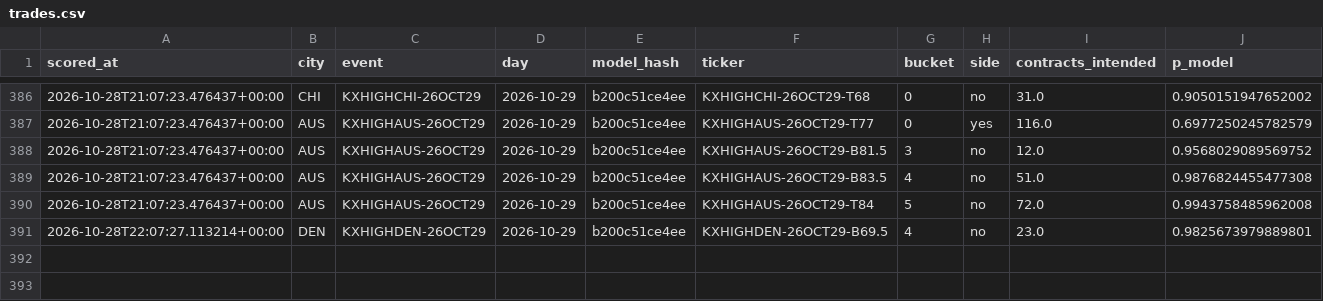
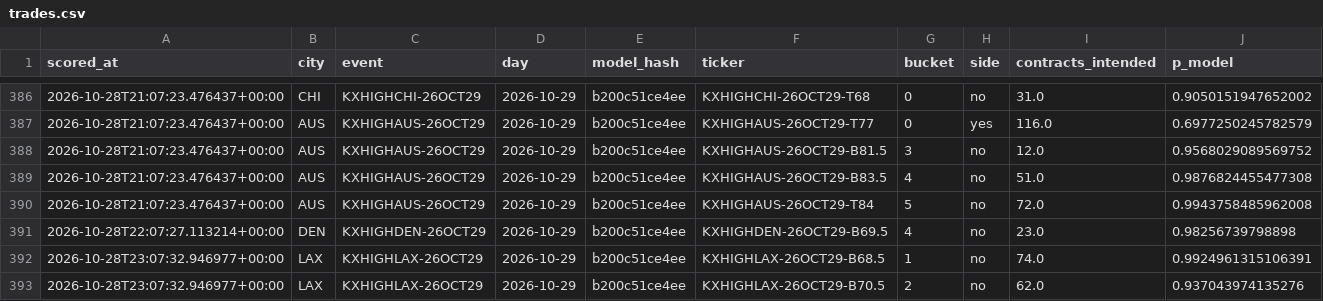
Before and after one commit to physicalreasoning/isotherm, a CSV file: trades.csv, drawn as a sheet; only a part is shown, gaps mark what is left out.

```diff
--- a/trades.csv
+++ b/trades.csv
@@ -390,2 +390,4 @@ scored_at,city,event,day,model_hash,ticker,bucket,side,contracts_intended,p_mode
 2026-10-28T21:07:23.476437+00:00,AUS,KXHIGHAUS-26OCT29,2026-10-29,b200c51ce4ee,KXHIGHAUS-26OCT29-T84,5,no,72.0,0.9943758485962008
-2026-10-28T22:07:27.113214+00:00,DEN,KXHIGHDEN-26OCT29,2026-10-29,b200c51ce4ee,KXHIGHDEN-26OCT29-B69.5,4,no,23.0,0.9825673979889801
+2026-10-28T22:07:27.113214+00:00,DEN,KXHIGHDEN-26OCT29,2026-10-29,b200c51ce4ee,KXHIGHDEN-26OCT29-B69.5,4,no,23.0,0.98256739798898
+2026-10-28T23:07:32.946977+00:00,LAX,KXHIGHLAX-26OCT29,2026-10-29,b200c51ce4ee,KXHIGHLAX-26OCT29-B68.5,1,no,74.0,0.9924961315106391
+2026-10-28T23:07:32.946977+00:00,LAX,KXHIGHLAX-26OCT29,2026-10-29,b200c51ce4ee,KXHIGHLAX-26OCT29-B70.5,2,no,62.0,0.937043974135276
```
Also changed, not shown: predictions.csv, runs.csv, 1 other file.
